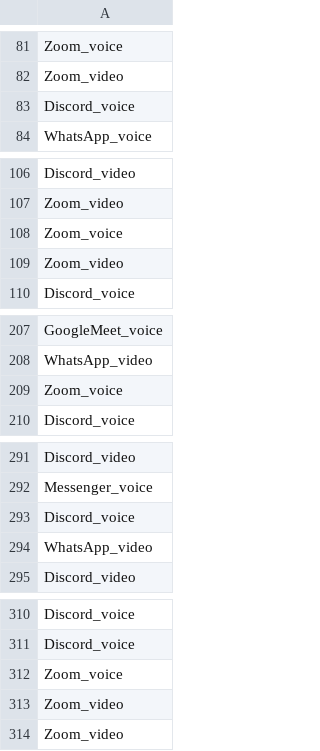
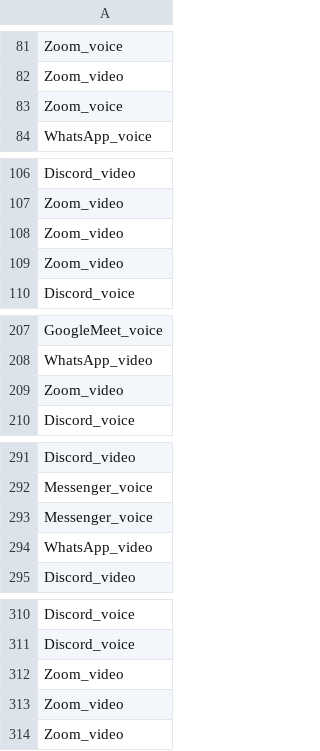
Before and after one commit to shauryahandu/Cyber_AI_Task_3, a CSV file: results/submission.csv, drawn as a sheet; only a part is shown, gaps mark what is left out; the diff covers the shown part only.

```diff
--- a/results/submission.csv
+++ b/results/submission.csv
@@ -82,3 +82,3 @@ Zoom_voice
 Zoom_video
-Discord_voice
+Zoom_voice
 WhatsApp_voice
@@ -107,3 +107,3 @@ Discord_video
 Zoom_video
-Zoom_voice
+Zoom_video
 Zoom_video
@@ -208,3 +208,3 @@ GoogleMeet_voice
 WhatsApp_video
-Zoom_voice
+Zoom_video
 Discord_voice
@@ -292,3 +292,3 @@ Discord_video
 Messenger_voice
-Discord_voice
+Messenger_voice
 WhatsApp_video
@@ -311,3 +311,3 @@ Discord_voice
 Discord_voice
-Zoom_voice
+Zoom_video
 Zoom_video
```
Also changed, not shown: 6 added rows, 6 removed rows and 17 moved rows elsewhere in this file, results/Testing_set_with_predictions.csv, 18 other files.
